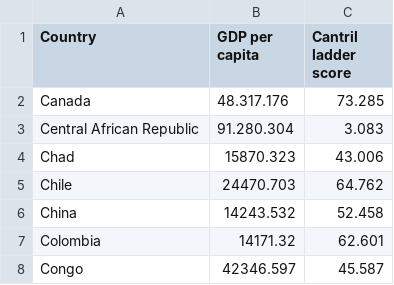
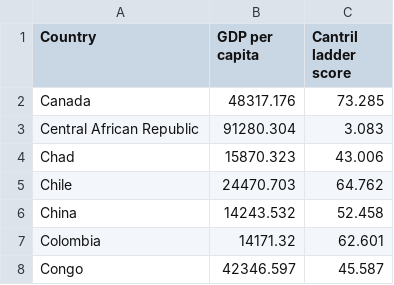
Before and after one commit to ChristianLuzV97/Examenpart1, a CSV file: Base de examen1.csv, drawn as a sheet; only a part is shown.

Commit message:
Base de examen1.csv

```diff
--- a/Base de examen1.csv
+++ b/Base de examen1.csv
@@ -1,4 +1,4 @@
 Country,GDP per capita,Cantril ladder score
-Canada,48.317.176,73.285
-Central African Republic,91.280.304,3.083
+Canada,48317.176,73.285
+Central African Republic,91280.304,3.083
 Chad,15870.323,43.006
```
